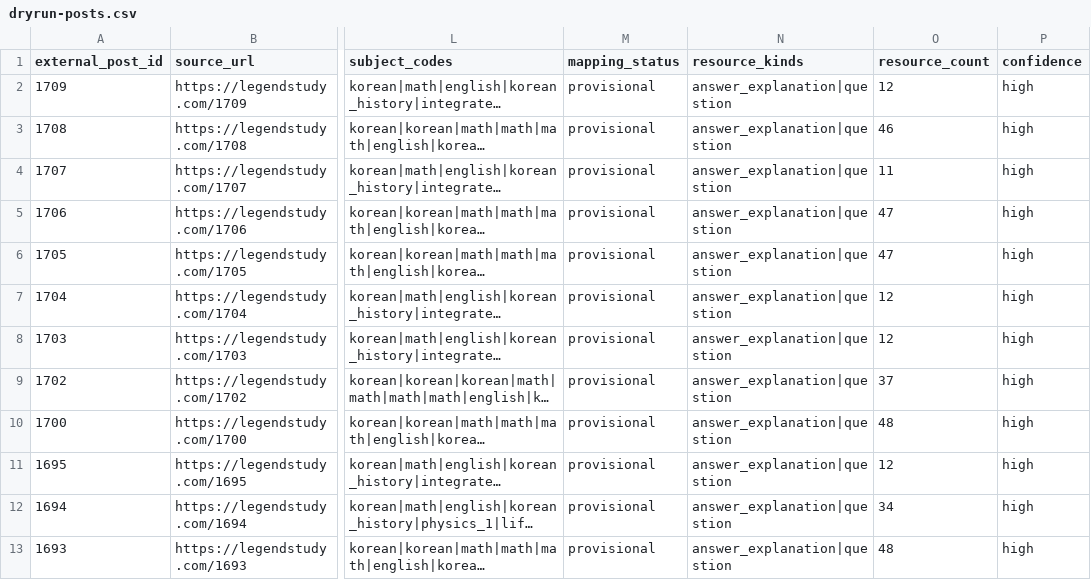
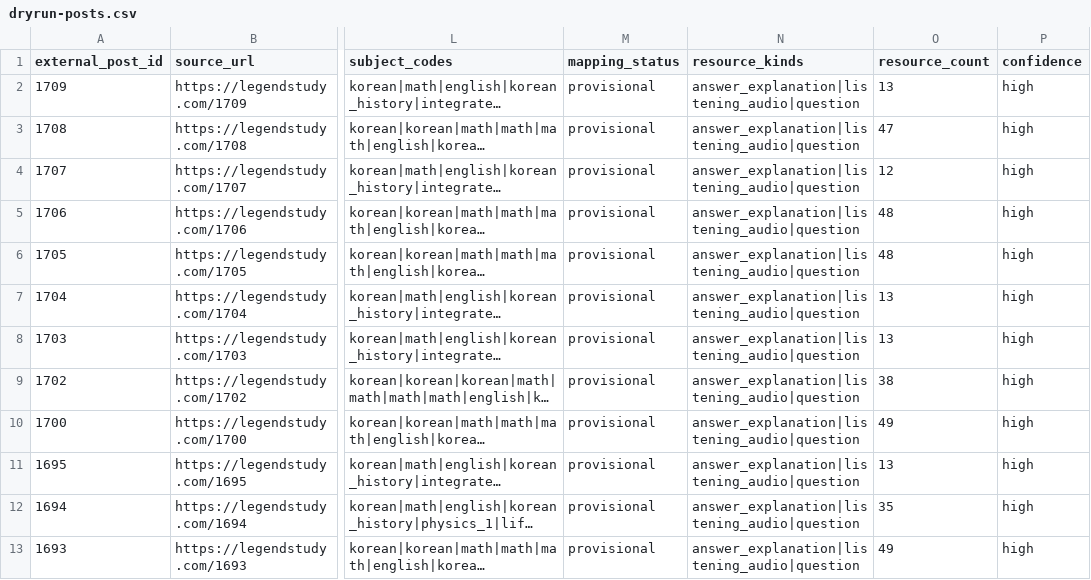
Before and after one commit to LC3808/legendstudy-app, a CSV file: tool/ingestion/samples/pilot-c-2026-09-15/dryrun-posts.csv, drawn as a sheet; only a part is shown, gaps mark what is left out; long unchanged cells end in …; the diff covers the shown part only; the diff names each change by its address in the sheet, - before the commit and + after, or states it on an @@ line.

Commit message:
fix(ingestion): classify Pilot C listening resources

```diff
--- a/tool/ingestion/samples/pilot-c-2026-09-15/dryrun-posts.csv
+++ b/tool/ingestion/samples/pilot-c-2026-09-15/dryrun-posts.csv
-N2:N13 (resource_kinds): answer_explanation|question
+N2:N13 (resource_kinds): answer_explanation|listening_audio|question
-O2 (resource_count): 12
+O2 (resource_count): 13
-O3 (resource_count): 46
+O3 (resource_count): 47
-O4 (resource_count): 11
+O4 (resource_count): 12
-O5:O6 (resource_count): 47
+O5:O6 (resource_count): 48
-O7:O8 (resource_count): 12
+O7:O8 (resource_count): 13
-O9 (resource_count): 37
+O9 (resource_count): 38
-O10 (resource_count): 48
+O10 (resource_count): 49
-O11 (resource_count): 12
+O11 (resource_count): 13
-O12 (resource_count): 34
+O12 (resource_count): 35
-O13 (resource_count): 48
+O13 (resource_count): 49
```
Also changed, not shown: 22 edited cells elsewhere in this file, tool/ingestion/samples/pilot-c-2026-09-15/dryrun-quarantine.csv, 11 other files.
